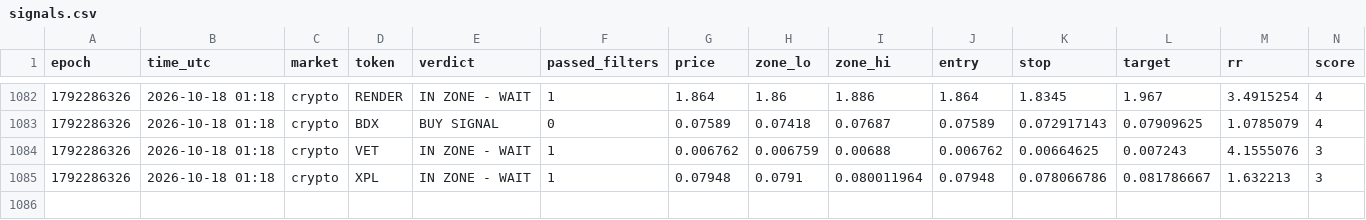
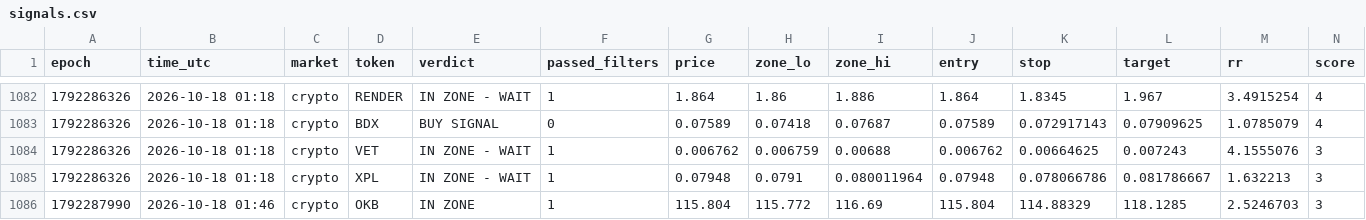
Before and after one commit to 4MonkeyAlertZone/Scanner, a CSV file: signals.csv, drawn as a sheet; only a part is shown, gaps mark what is left out; rows hold the shown columns only; the diff names each change by its address in the sheet, - before the commit and + after, or states it on an @@ line.

Commit message:
Update signal log

```diff
--- a/signals.csv
+++ b/signals.csv
+row 1086: 1792287990 | 2026-10-18 01:46 | crypto | OKB | IN ZONE | 1 | 115.804 | 115.772 | 116.69 | 115.804 | 114.88329 | 118.1285 | 2.5246703 | 3
```
